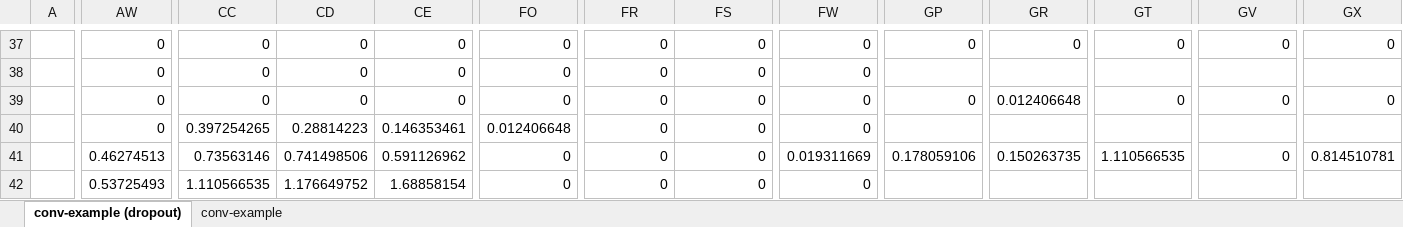
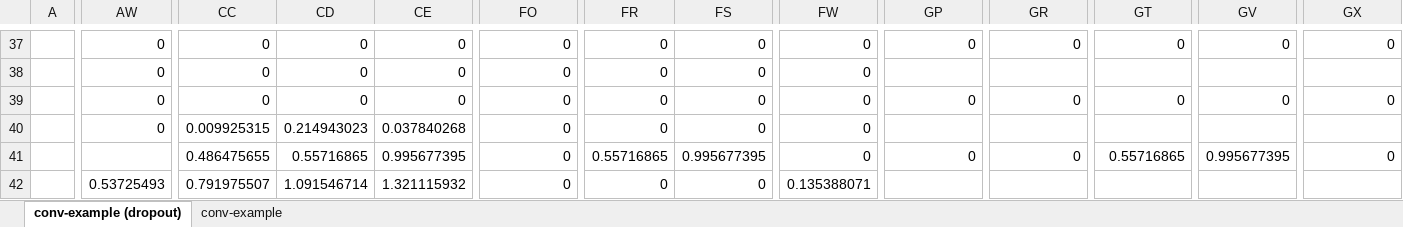
Before and after one commit to kumar-shridhar/Very-Deep-Learning-CNN, an Excel workbook: conv-example.xlsx, sheet conv-example (dropout), drawn as a sheet; only a part is shown, gaps mark what is left out; values as stored, in another font and other column widths than the file's, no borders; conditional formats not drawn; the diff covers the shown part only; the diff names each change by its address in the sheet, - before the commit and + after, or states it on an @@ line.

Commit message:
removed some conv values

```diff
--- a/conv-example.xlsx (sheet conv-example (dropout))
+++ b/conv-example.xlsx (sheet conv-example (dropout))
-GR39: 0.012406648
+GR39: 0
-CC40: 0.397254265
+CC40: 0.009925315
-CD40: 0.28814223
+CD40: 0.214943023
-CE40: 0.146353461
+CE40: 0.037840268
-FO40: 0.012406648
+FO40: 0
-AW41: 0.46274513
+AW41: (empty)
-CC41: 0.73563146
+CC41: 0.486475655
-CD41: 0.741498506
+CD41: 0.55716865
-CE41: 0.591126962
+CE41: 0.995677395
-FR41: 0
+FR41: 0.55716865
-FS41: 0
+FS41: 0.995677395
-FW41: 0.019311669
+FW41: 0
-GP41: 0.178059106
+GP41: 0
-GR41: 0.150263735
+GR41: 0
-GT41: 1.110566535
+GT41: 0.55716865
-GV41: 0
+GV41: 0.995677395
-GX41: 0.814510781
+GX41: 0
-CC42: 1.110566535
+CC42: 0.791975507
-CD42: 1.176649752
+CD42: 1.091546714
-CE42: 1.68858154
+CE42: 1.321115932
-FW42: 0
+FW42: 0.135388071
```
Also changed, not shown: 320 edited cells elsewhere in this sheet, hidden cells.
